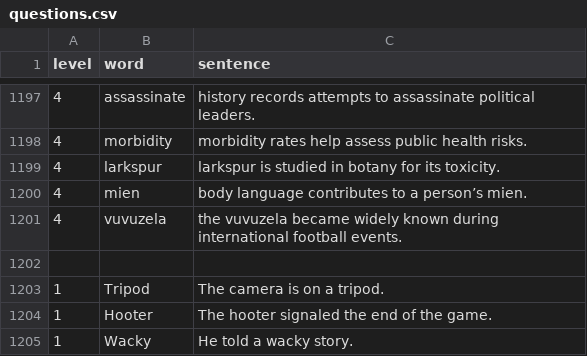
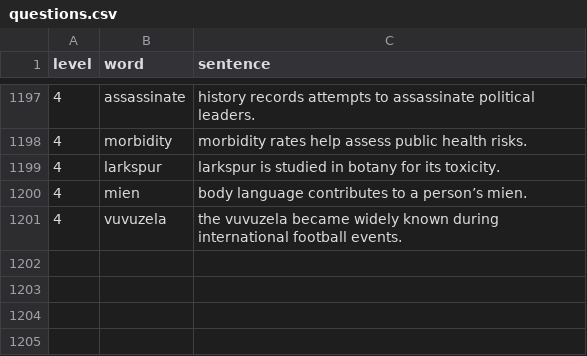
Before and after one commit to projectbyd/aplikasi-spelling-bee, a CSV file: data/questions.csv, drawn as a sheet; only a part is shown, gaps mark what is left out; the diff names each change by its address in the sheet, - before the commit and + after, or states it on an @@ line.

Commit message:
Update questions.csv

```diff
--- a/data/questions.csv
+++ b/data/questions.csv
-row 1202: (empty)
-row 1203: 1 | Tripod | The camera is on a tripod.
-row 1204: 1 | Hooter | The hooter signaled the end of the game.
-row 1205: 1 | Wacky | He told a wacky story.
```
